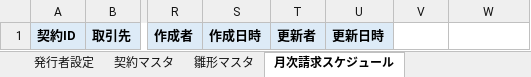
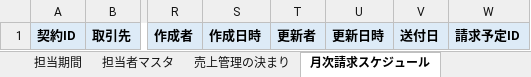
Before and after one commit to ai-osi-uri/ai-osi-uri-public, an Excel workbook: plugins/osi-finance/assets/templates/請求管理台帳_テンプレート.xlsx, sheet 月次請求スケジュール, drawn as a sheet; only a part is shown, gaps mark what is left out; values as stored, in another font and other column widths than the file's, no borders; the diff names each change by its address in the sheet, - before the commit and + after, or states it on an @@ line.

```diff
--- a/plugins/osi-finance/assets/templates/請求管理台帳_テンプレート.xlsx (sheet 月次請求スケジュール)
+++ b/plugins/osi-finance/assets/templates/請求管理台帳_テンプレート.xlsx (sheet 月次請求スケジュール)
+sheet tab: 担当期間
+sheet tab: 担当者マスタ
+sheet tab: 売上管理の決まり
-V1: (empty)
+V1: 送付日
-V1:W1 fill: none
+V1:W1 fill: #DDEBF7
-W1: (empty)
+W1: 請求予定ID
```
Also changed, not shown: other sheet tabs, plugins/osi-finance/assets/templates/仕訳台帳_テンプレート.xlsx, plugins/osi-finance/assets/templates/共通マスタ_テンプレート.xlsx, 4 other files.
